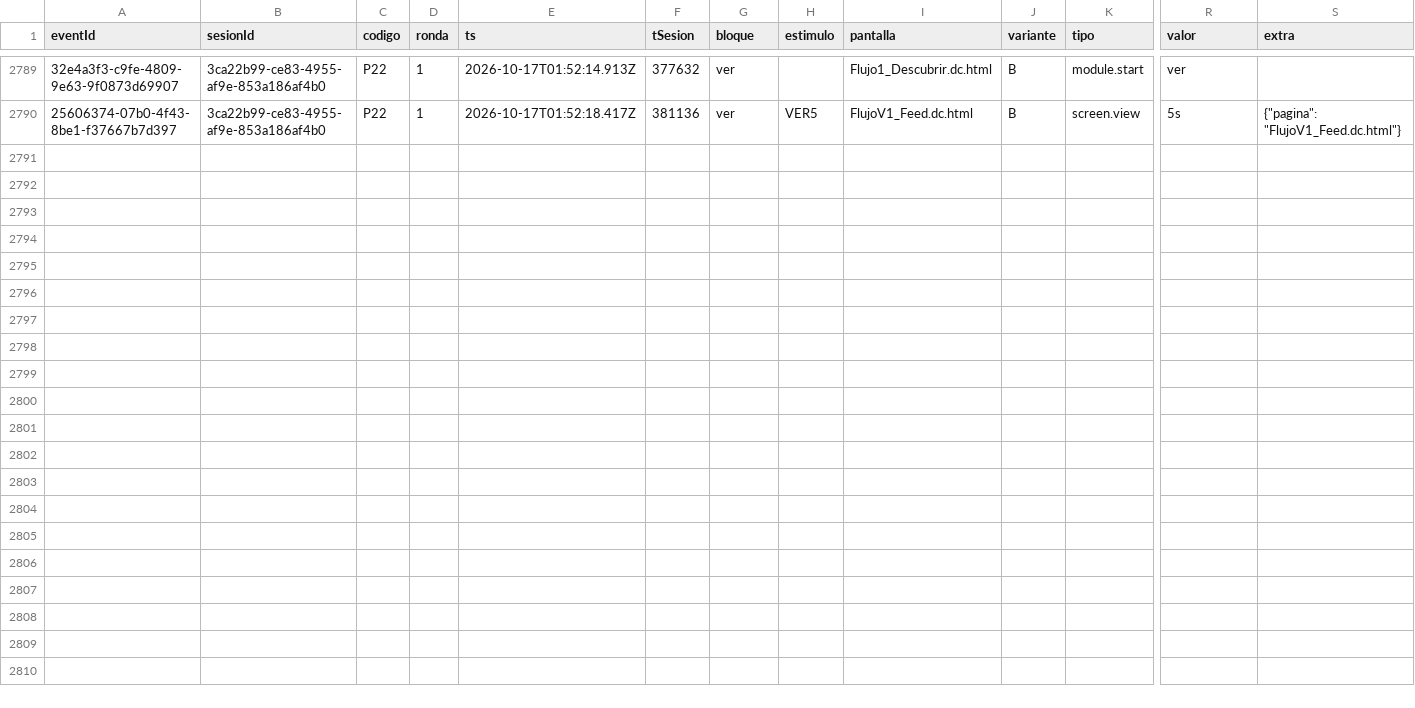
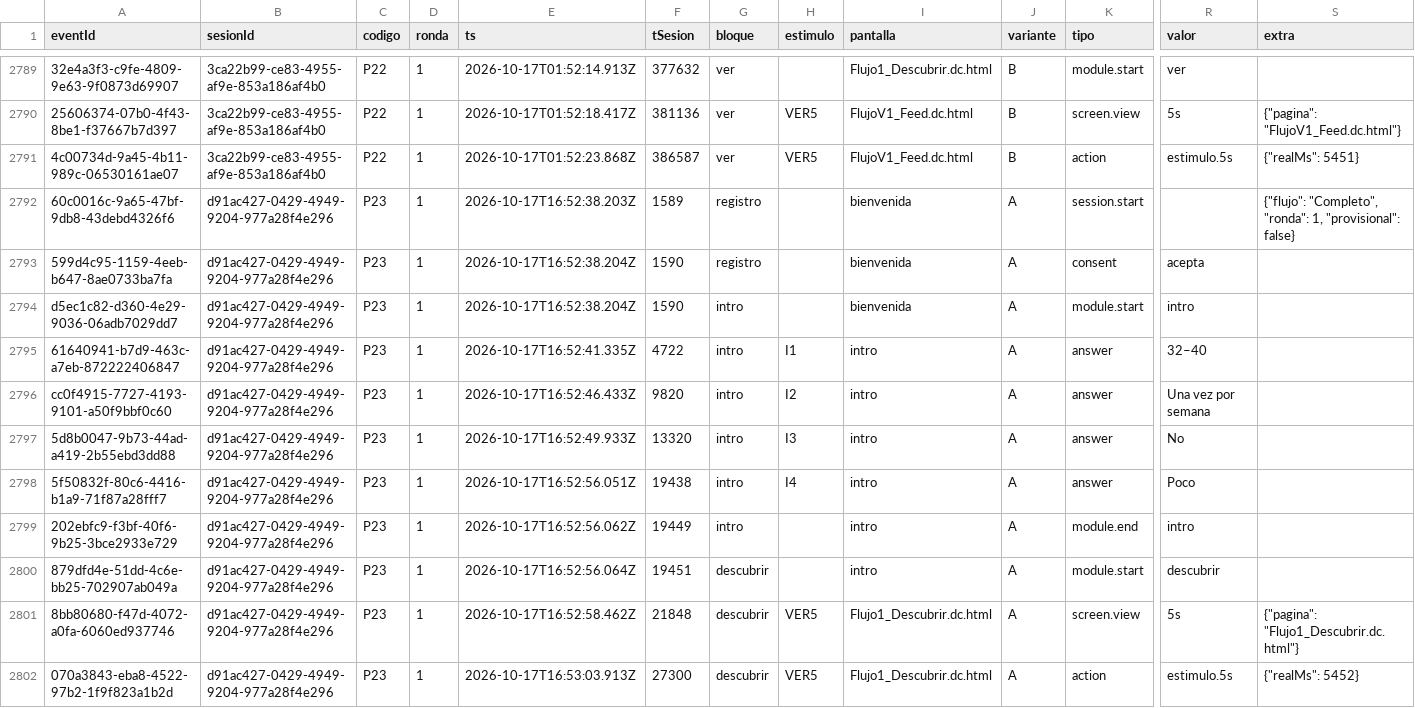
Before and after one commit to montenegroc597-web/kinoo-pruebas, a CSV file: data/Eventos.csv, drawn as a sheet; only a part is shown, gaps mark what is left out; rows hold the shown columns only; the diff names each change by its address in the sheet, - before the commit and + after, or states it on an @@ line.

```diff
--- a/data/Eventos.csv
+++ b/data/Eventos.csv
+row 2791: 4c00734d-9a45-4b11-989c-06530161ae07 | 3ca22b99-ce83-4955-af9e-853a186af4b0 | P22 | 1 | 2026-10-17T01:52:23.868Z | 386587 | ver | VER5 | FlujoV1_Feed.dc.html | B | action | estimulo.5s | {"realMs": 5451}
+row 2792: 60c0016c-9a65-47bf-9db8-43debd4326f6 | d91ac427-0429-4949-9204-977a28f4e296 | P23 | 1 | 2026-10-17T16:52:38.203Z | 1589 | registro |  | bienvenida | A | session.start |  | {"flujo": "Completo", "ronda": 1, "provisional": false}
+row 2793: 599d4c95-1159-4eeb-b647-8ae0733ba7fa | d91ac427-0429-4949-9204-977a28f4e296 | P23 | 1 | 2026-10-17T16:52:38.204Z | 1590 | registro |  | bienvenida | A | consent | acepta
+row 2794: d5ec1c82-d360-4e29-9036-06adb7029dd7 | d91ac427-0429-4949-9204-977a28f4e296 | P23 | 1 | 2026-10-17T16:52:38.204Z | 1590 | intro |  | bienvenida | A | module.start | intro
+row 2795: 61640941-b7d9-463c-a7eb-872222406847 | d91ac427-0429-4949-9204-977a28f4e296 | P23 | 1 | 2026-10-17T16:52:41.335Z | 4722 | intro | I1 | intro | A | answer | 32–40
+row 2796: cc0f4915-7727-4193-9101-a50f9bbf0c60 | d91ac427-0429-4949-9204-977a28f4e296 | P23 | 1 | 2026-10-17T16:52:46.433Z | 9820 | intro | I2 | intro | A | answer | Una vez por semana
+row 2797: 5d8b0047-9b73-44ad-a419-2b55ebd3dd88 | d91ac427-0429-4949-9204-977a28f4e296 | P23 | 1 | 2026-10-17T16:52:49.933Z | 13320 | intro | I3 | intro | A | answer | No
+row 2798: 5f50832f-80c6-4416-b1a9-71f87a28fff7 | d91ac427-0429-4949-9204-977a28f4e296 | P23 | 1 | 2026-10-17T16:52:56.051Z | 19438 | intro | I4 | intro | A | answer | Poco
+row 2799: 202ebfc9-f3bf-40f6-9b25-3bce2933e729 | d91ac427-0429-4949-9204-977a28f4e296 | P23 | 1 | 2026-10-17T16:52:56.062Z | 19449 | intro |  | intro | A | module.end | intro
+row 2800: 879dfd4e-51dd-4c6e-bb25-702907ab049a | d91ac427-0429-4949-9204-977a28f4e296 | P23 | 1 | 2026-10-17T16:52:56.064Z | 19451 | descubrir |  | intro | A | module.start | descubrir
+row 2801: 8bb80680-f47d-4072-a0fa-6060ed937746 | d91ac427-0429-4949-9204-977a28f4e296 | P23 | 1 | 2026-10-17T16:52:58.462Z | 21848 | descubrir | VER5 | Flujo1_Descubrir.dc.html | A | screen.view | 5s | {"pagina": "Flujo1_Descubrir.dc.html"}
+row 2802: 070a3843-eba8-4522-97b2-1f9f823a1b2d | d91ac427-0429-4949-9204-977a28f4e296 | P23 | 1 | 2026-10-17T16:53:03.913Z | 27300 | descubrir | VER5 | Flujo1_Descubrir.dc.html | A | action | estimulo.5s | {"realMs": 5452}
```
Also changed, not shown: data/Participantes.csv, 2 other files.
